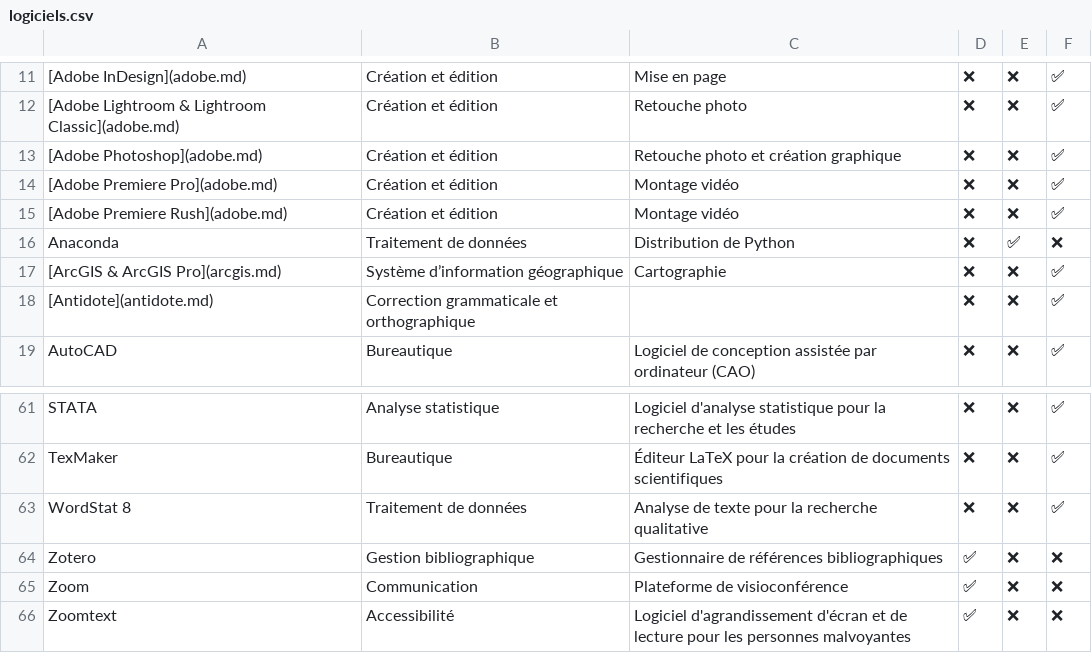
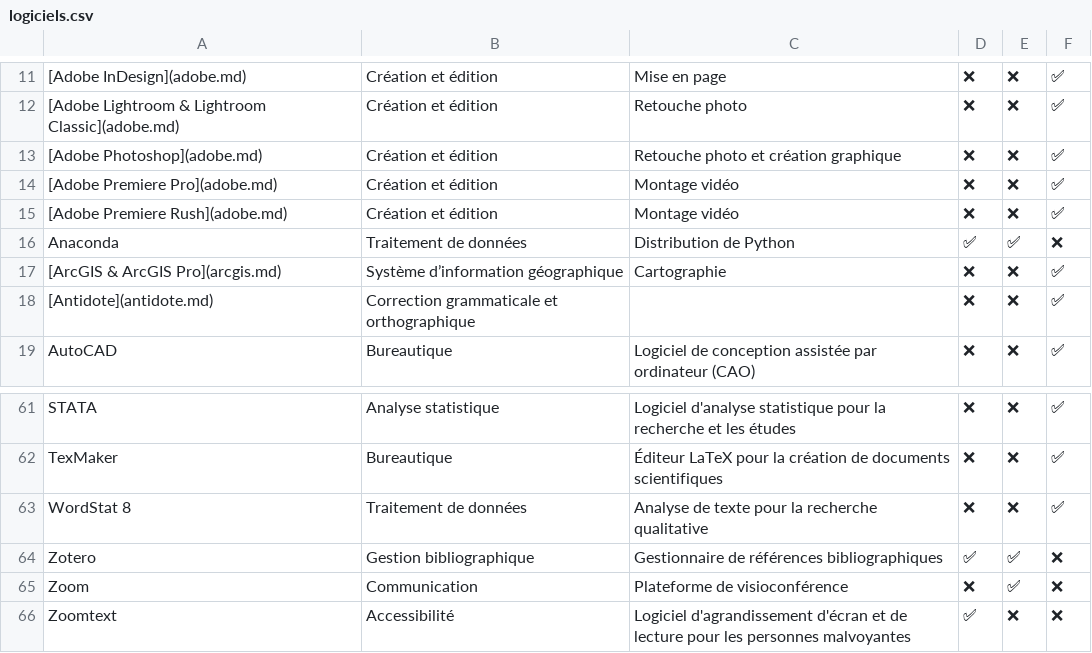
Before and after one commit to bibudem/hub, a CSV file: docs/logiciels/logiciels.csv, drawn as a sheet; only a part is shown, gaps mark what is left out; the diff covers the shown part only; the diff names each change by its address in the sheet, - before the commit and + after, or states it on an @@ line.

```diff
--- a/docs/logiciels/logiciels.csv
+++ b/docs/logiciels/logiciels.csv
-D16: ❌
+D16: ✅
-E64:E65: ❌
+E64:E65: ✅
-D65: ✅
+D65: ❌
```
Also changed, not shown: 1 added row, 1 removed row and 13 edited cells elsewhere in this file, 2 other files.
